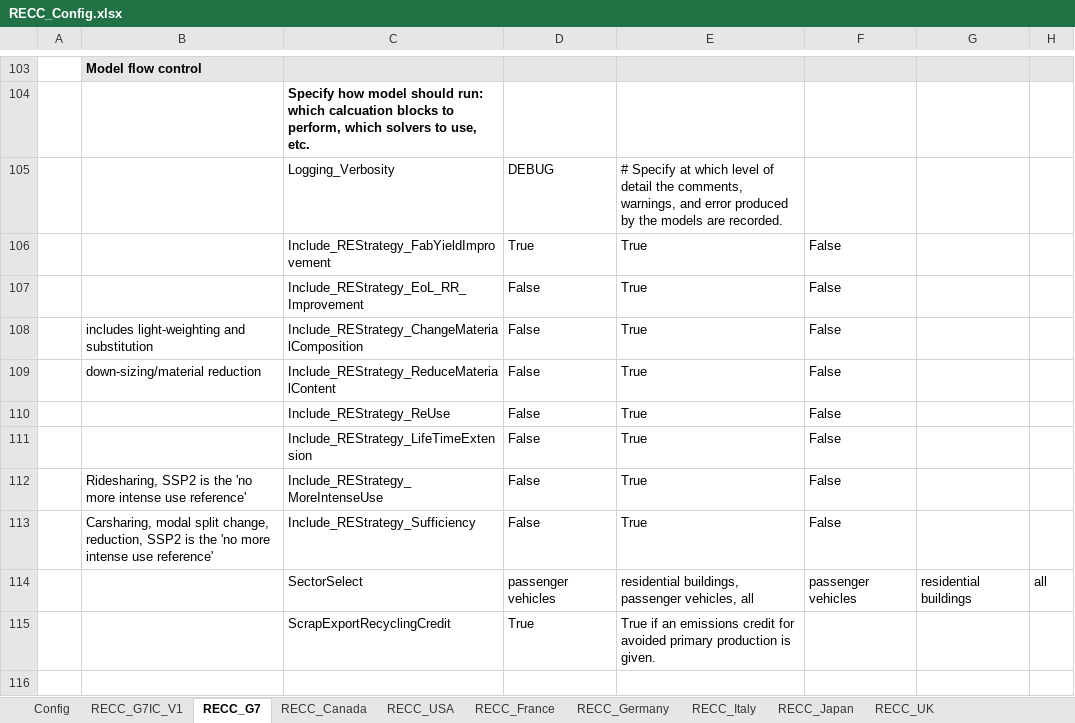
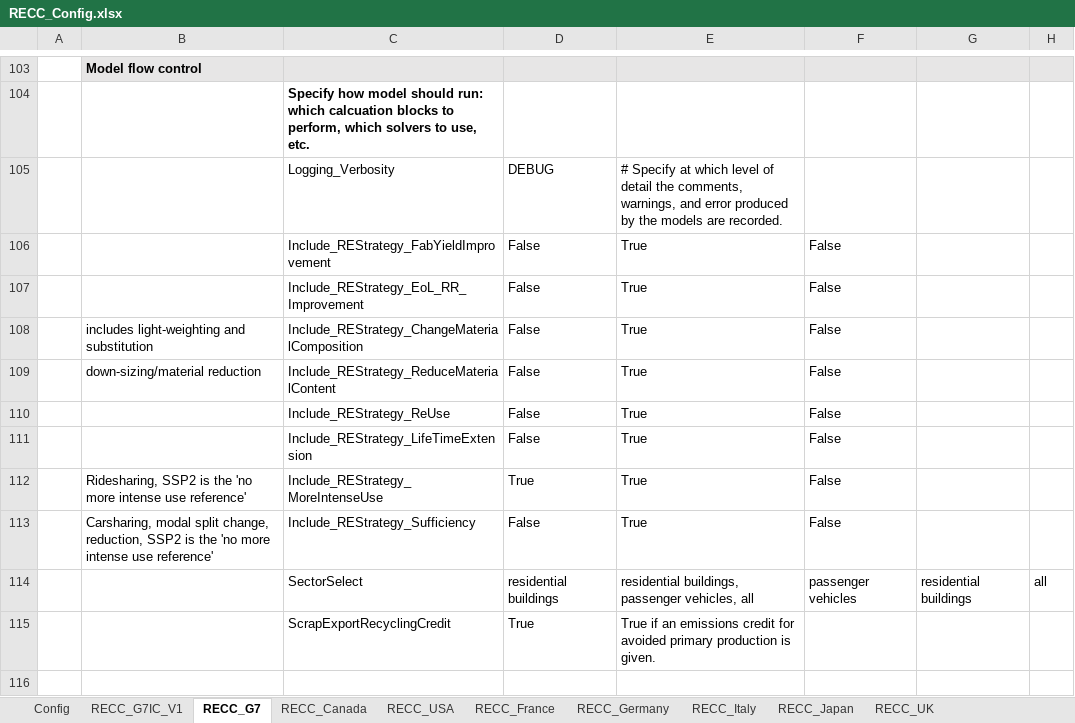
Before and after one commit to IndEcol/RECC-ODYM, an Excel workbook: RECC_Config.xlsx, sheet RECC_G7, drawn as a sheet; only a part is shown, gaps mark what is left out; values as stored, in another font and other column widths than the file's, no borders; the diff names each change by its address in the sheet, - before the commit and + after, or states it on an @@ line.

```diff
--- a/RECC_Config.xlsx (sheet RECC_G7)
+++ b/RECC_Config.xlsx (sheet RECC_G7)
-D106: True
+D106: False
-D112: False
+D112: True
-D114: passenger vehicles
+D114: residential buildings
```
Also changed, not shown: 1 other file.
